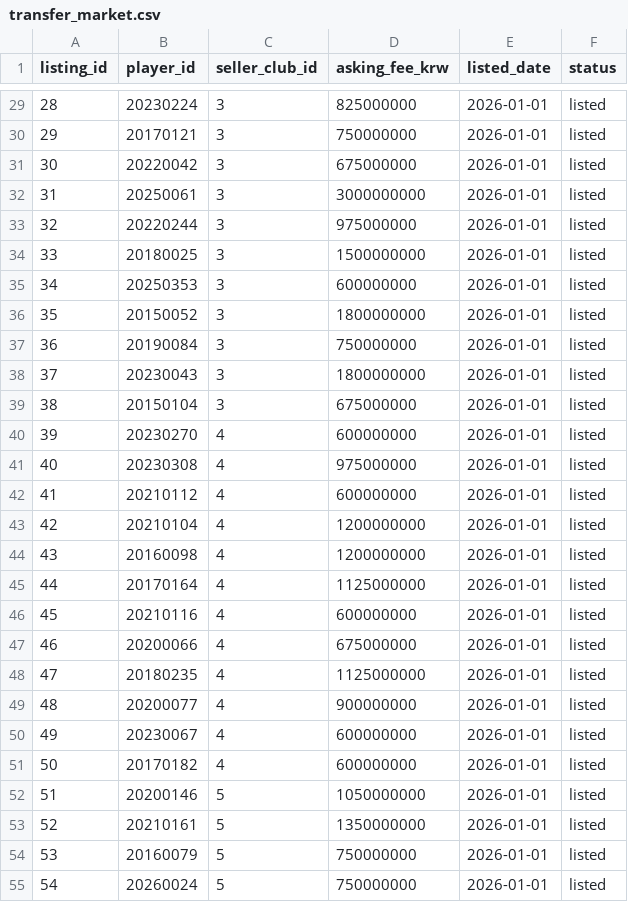
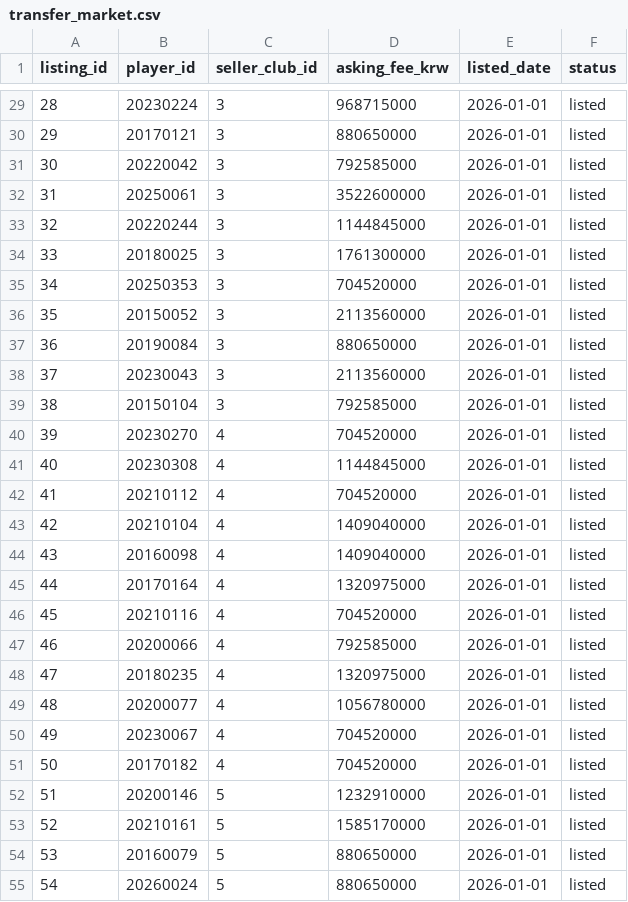
Before and after one commit to Jo-0809/Database-project, a CSV file: data/transfer_market.csv, drawn as a sheet; only a part is shown, gaps mark what is left out; the diff covers the shown part only.

```diff
--- a/data/transfer_market.csv
+++ b/data/transfer_market.csv
@@ -29,27 +29,27 @@
-28,20230224,3,825000000,2026-01-01,listed
-29,20170121,3,750000000,2026-01-01,listed
-30,20220042,3,675000000,2026-01-01,listed
-31,20250061,3,3000000000,2026-01-01,listed
-32,20220244,3,975000000,2026-01-01,listed
-33,20180025,3,1500000000,2026-01-01,listed
-34,20250353,3,600000000,2026-01-01,listed
-35,20150052,3,1800000000,2026-01-01,listed
-36,20190084,3,750000000,2026-01-01,listed
-37,20230043,3,1800000000,2026-01-01,listed
-38,20150104,3,675000000,2026-01-01,listed
-39,20230270,4,600000000,2026-01-01,listed
-40,20230308,4,975000000,2026-01-01,listed
-41,20210112,4,600000000,2026-01-01,listed
-42,20210104,4,1200000000,2026-01-01,listed
-43,20160098,4,1200000000,2026-01-01,listed
-44,20170164,4,1125000000,2026-01-01,listed
-45,20210116,4,600000000,2026-01-01,listed
-46,20200066,4,675000000,2026-01-01,listed
-47,20180235,4,1125000000,2026-01-01,listed
-48,20200077,4,900000000,2026-01-01,listed
-49,20230067,4,600000000,2026-01-01,listed
-50,20170182,4,600000000,2026-01-01,listed
-51,20200146,5,1050000000,2026-01-01,listed
-52,20210161,5,1350000000,2026-01-01,listed
-53,20160079,5,750000000,2026-01-01,listed
-54,20260024,5,750000000,2026-01-01,listed
+28,20230224,3,968715000,2026-01-01,listed
+29,20170121,3,880650000,2026-01-01,listed
+30,20220042,3,792585000,2026-01-01,listed
+31,20250061,3,3522600000,2026-01-01,listed
+32,20220244,3,1144845000,2026-01-01,listed
+33,20180025,3,1761300000,2026-01-01,listed
+34,20250353,3,704520000,2026-01-01,listed
+35,20150052,3,2113560000,2026-01-01,listed
+36,20190084,3,880650000,2026-01-01,listed
+37,20230043,3,2113560000,2026-01-01,listed
+38,20150104,3,792585000,2026-01-01,listed
+39,20230270,4,704520000,2026-01-01,listed
+40,20230308,4,1144845000,2026-01-01,listed
+41,20210112,4,704520000,2026-01-01,listed
+42,20210104,4,1409040000,2026-01-01,listed
+43,20160098,4,1409040000,2026-01-01,listed
+44,20170164,4,1320975000,2026-01-01,listed
+45,20210116,4,704520000,2026-01-01,listed
+46,20200066,4,792585000,2026-01-01,listed
+47,20180235,4,1320975000,2026-01-01,listed
+48,20200077,4,1056780000,2026-01-01,listed
+49,20230067,4,704520000,2026-01-01,listed
+50,20170182,4,704520000,2026-01-01,listed
+51,20200146,5,1232910000,2026-01-01,listed
+52,20210161,5,1585170000,2026-01-01,listed
+53,20160079,5,880650000,2026-01-01,listed
+54,20260024,5,880650000,2026-01-01,listed
```
Also changed, not shown: 144 edited cells elsewhere in this file, data/cleaned_clubs.csv, data/cleaned_players.csv, 11 other files.
